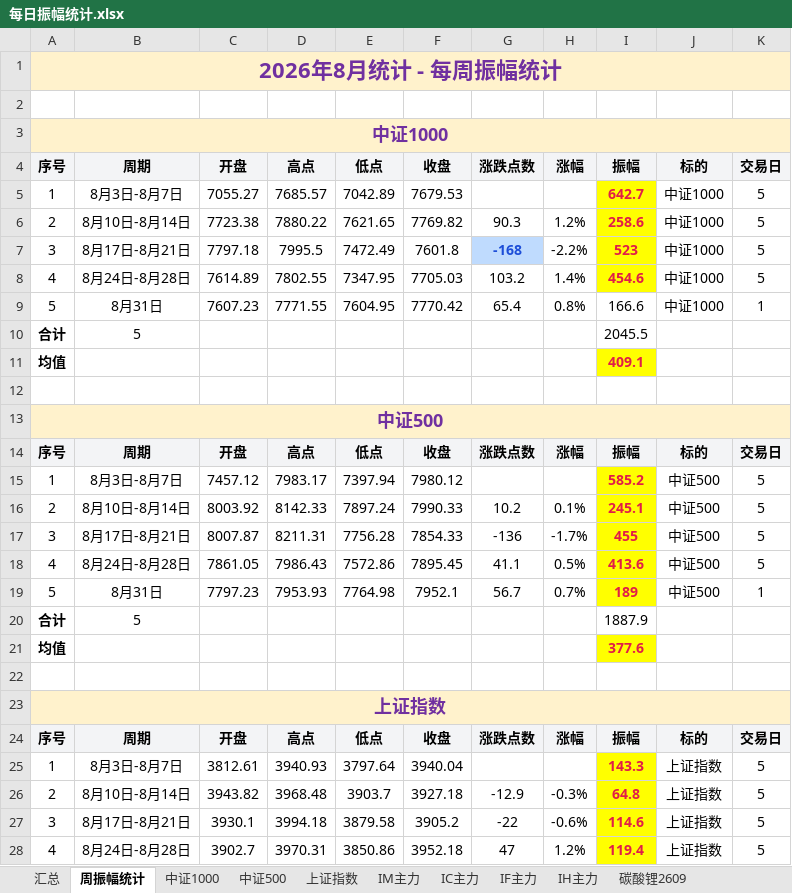
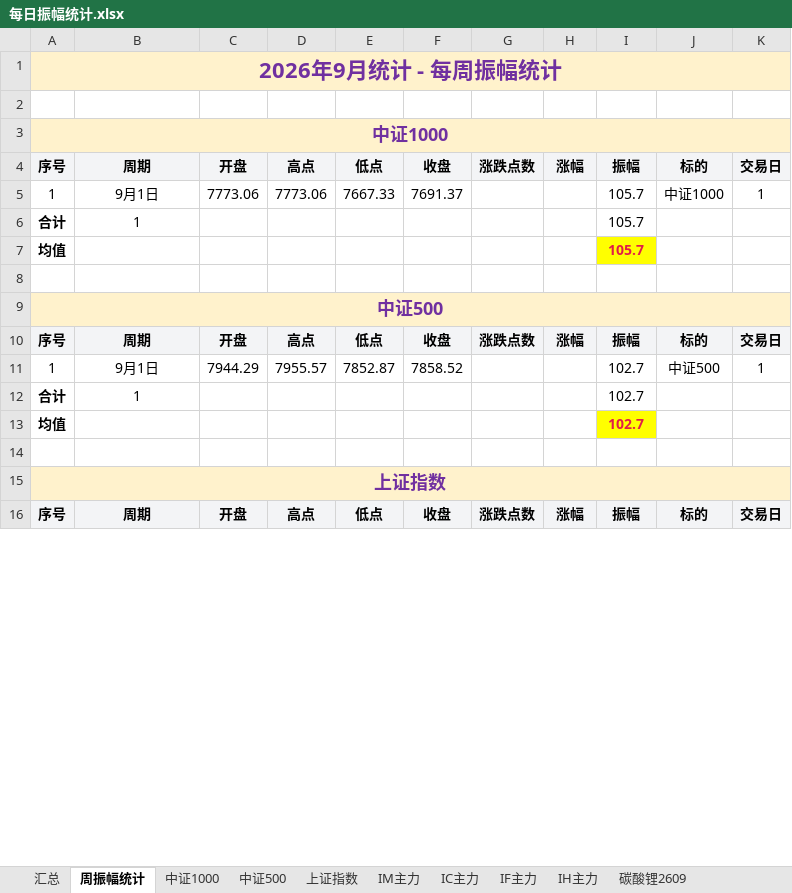
Before and after one commit to iputao-design/futures-amplitude-web, an Excel workbook: 每日振幅统计.xlsx, sheet 周振幅统计, drawn as a sheet; only a part is shown; values as stored, in another font and other column widths than the file's, no borders; removed rows and columns are numbered as before the commit, all else as after; the diff covers the shown part only; the diff names each change by its address in the sheet, - before the commit and + after, or states it on an @@ line.

```diff
--- a/每日振幅统计.xlsx (sheet 周振幅统计)
+++ b/每日振幅统计.xlsx (sheet 周振幅统计)
-A1: 2026年8月统计 - 每周振幅统计
+A1: 2026年9月统计 - 每周振幅统计
-row 5: 1 | 8月3日-8月7日 | 7055.27 | 7685.57 | 7042.89 | 7679.53 |  |  | 642.7 | 中证1000 | 5
-row 6: 2 | 8月10日-8月14日 | 7723.38 | 7880.22 | 7621.65 | 7769.82 | 90.3 | 1.2% | 258.6 | 中证1000 | 5
-row 7: 3 | 8月17日-8月21日 | 7797.18 | 7995.5 | 7472.49 | 7601.8 | -168 | -2.2% | 523 | 中证1000 | 5
-row 8: 4 | 8月24日-8月28日 | 7614.89 | 7802.55 | 7347.95 | 7705.03 | 103.2 | 1.4% | 454.6 | 中证1000 | 5
-row 9: 5 | 8月31日 | 7607.23 | 7771.55 | 7604.95 | 7770.42 | 65.4 | 0.8% | 166.6 | 中证1000 | 1
+row 5: 1 | 9月1日 | 7773.06 | 7773.06 | 7667.33 | 7691.37 |  |  | 105.7 | 中证1000 | 1
-B6: 5
+B6: 1
-I6: 2045.5
+I6: 105.7
-I7: 409.1
+I7: 105.7
-row 15: 1 | 8月3日-8月7日 | 7457.12 | 7983.17 | 7397.94 | 7980.12 |  |  | 585.2 | 中证500 | 5
-row 16: 2 | 8月10日-8月14日 | 8003.92 | 8142.33 | 7897.24 | 7990.33 | 10.2 | 0.1% | 245.1 | 中证500 | 5
-row 17: 3 | 8月17日-8月21日 | 8007.87 | 8211.31 | 7756.28 | 7854.33 | -136 | -1.7% | 455 | 中证500 | 5
-row 18: 4 | 8月24日-8月28日 | 7861.05 | 7986.43 | 7572.86 | 7895.45 | 41.1 | 0.5% | 413.6 | 中证500 | 5
-row 19: 5 | 8月31日 | 7797.23 | 7953.93 | 7764.98 | 7952.1 | 56.7 | 0.7% | 189 | 中证500 | 1
+row 11: 1 | 9月1日 | 7944.29 | 7955.57 | 7852.87 | 7858.52 |  |  | 102.7 | 中证500 | 1
-B12: 5
+B12: 1
-I12: 1887.9
+I12: 102.7
-I13: 377.6
+I13: 102.7
-row 25: 1 | 8月3日-8月7日 | 3812.61 | 3940.93 | 3797.64 | 3940.04 |  |  | 143.3 | 上证指数 | 5
-row 26: 2 | 8月10日-8月14日 | 3943.82 | 3968.48 | 3903.7 | 3927.18 | -12.9 | -0.3% | 64.8 | 上证指数 | 5
-row 27: 3 | 8月17日-8月21日 | 3930.1 | 3994.18 | 3879.58 | 3905.2 | -22 | -0.6% | 114.6 | 上证指数 | 5
-row 28: 4 | 8月24日-8月28日 | 3902.7 | 3970.31 | 3850.86 | 3952.18 | 47 | 1.2% | 119.4 | 上证指数 | 5
```
Also changed, not shown: 6 added rows, 32 removed rows and 9 edited cells elsewhere in this sheet, sheet IH主力, sheet IM主力, sheet 中证500, sheet 中证1000, sheet 上证指数, sheet IC主力, 3 more sheets, 每日振幅统计_2026.xlsx, 5 other files.
